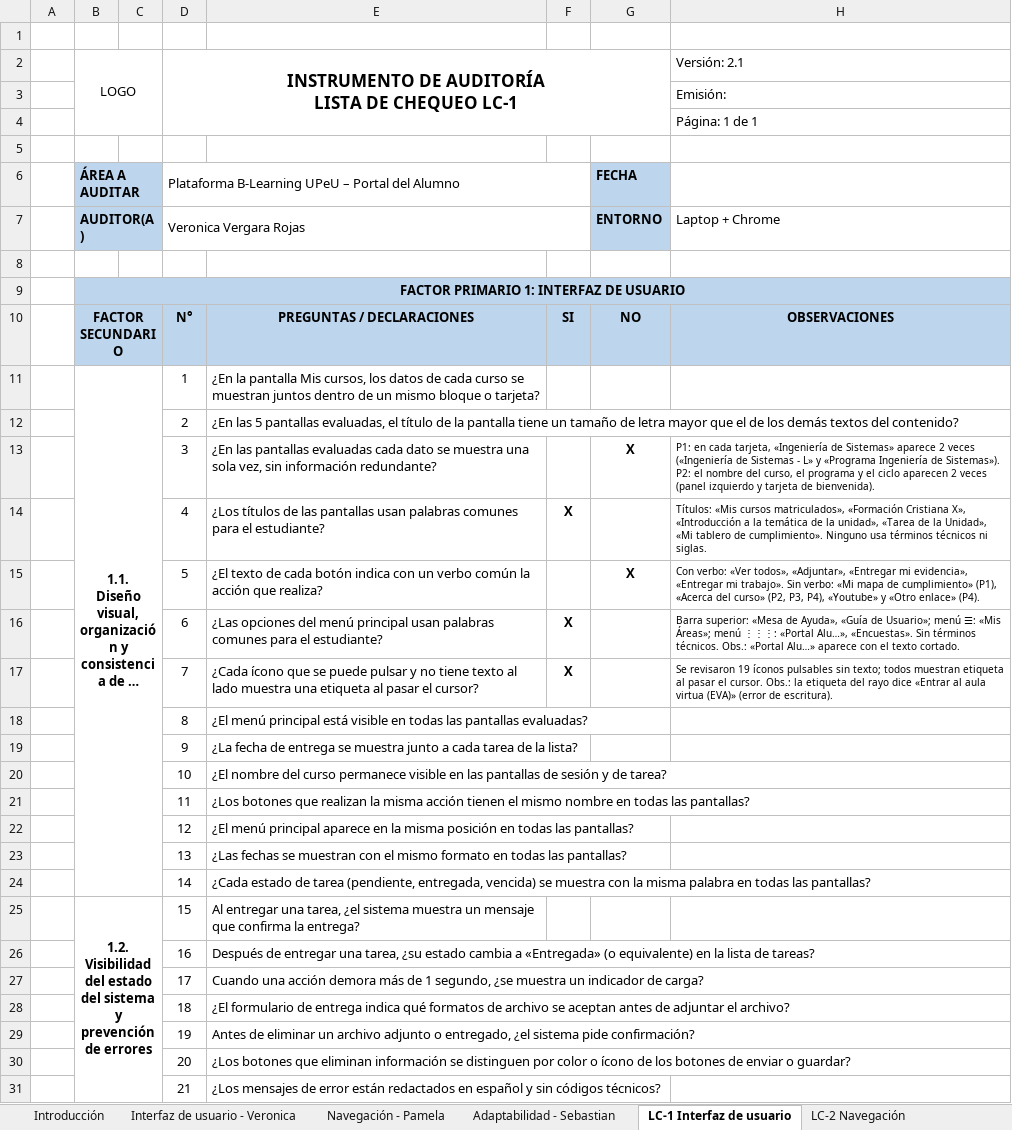
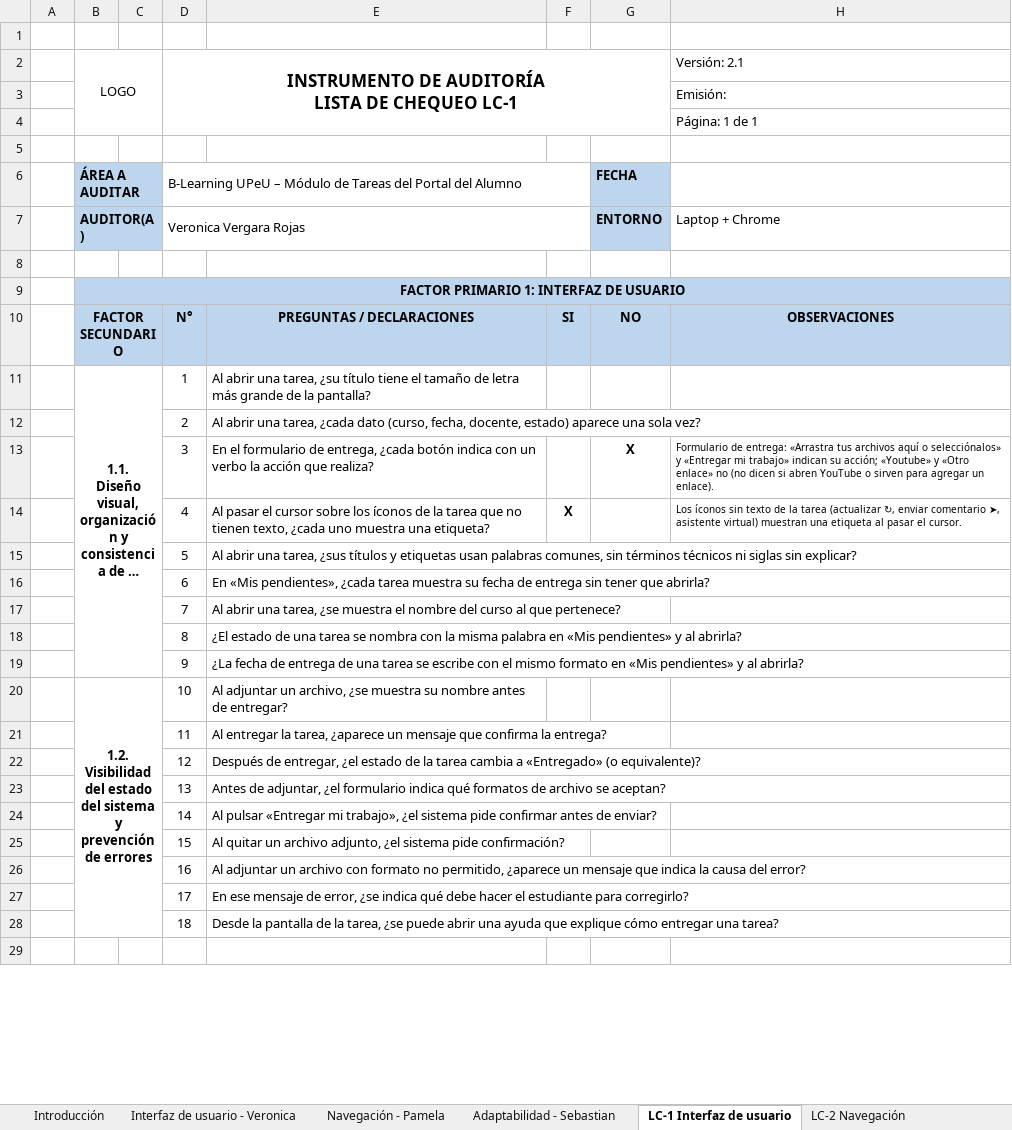
Before and after one commit to ver20/AUDITORIA, an Excel workbook: EJECUCION/Actividad de Aprendizaje 06 - Instrumento (v4 - plantilla oficial).xlsx, sheet LC-1 Interfaz de usuario, drawn as a sheet; only a part is shown; the shorter side is filled out with more unchanged rows; long unchanged cells end in …; values as stored, in another font and other column widths than the file's, no borders; removed rows and columns are numbered as before the commit, all else as after; ↵ is a line break in a cell; the diff covers the shown part only; the diff names each change by its address in the sheet, - before the commit and + after, or states it on an @@ line.

```diff
--- a/EJECUCION/Actividad de Aprendizaje 06 - Instrumento (v4 - plantilla oficial).xlsx (sheet LC-1 Interfaz de usuario)
+++ b/EJECUCION/Actividad de Aprendizaje 06 - Instrumento (v4 - plantilla oficial).xlsx (sheet LC-1 Interfaz de usuario)
-D6: Plataforma B-Learning UPeU – Portal del…
+D6: B-Learning UPeU – Módulo de Tareas del Portal del…
-B11:C24 merged
+B11:C19 merged
-E11: ¿En la pantalla Mis cursos, los datos de cada curso se muestran juntos dentro de un mismo bloque o tarjeta?
+E11: Al abrir una tarea, ¿su título tiene el tamaño de letra más grande de la pantalla?
-E12: ¿En las 5 pantallas evaluadas, el título de la pantalla tiene un tamaño de letra mayor que el de los demás textos del contenido?
+E12: Al abrir una tarea, ¿cada dato (curso, fecha, docente, estado) aparece una sola vez?
-E13: ¿En las pantallas evaluadas cada dato se muestra una sola vez, sin información redundante?
+E13: En el formulario de entrega, ¿cada botón indica con un verbo la acción que realiza?
-H13 (Versión: 2.1): P1: en cada tarjeta, «Ingeniería de Sistemas» aparece 2 veces («Ingeniería de Sistemas - L» y «Programa Ingeniería de Sistemas»). P2: el nombre del curso, el programa y el ciclo aparecen 2 veces (panel izquierdo y tarjeta de bienvenida).
+H13 (Versión: 2.1): Formulario de entrega: «Arrastra tus archivos aquí o selecciónalos» y «Entregar mi trabajo» indican su acción; «Youtube» y «Otro enlace» no (no dicen si abren YouTube o sirven para agregar un enlace).
-E14: ¿Los títulos de las pantallas usan palabras comunes para el estudiante?
+E14: Al pasar el cursor sobre los íconos de la tarea que no tienen texto, ¿cada uno muestra una etiqueta?
-H14 (Versión: 2.1): Títulos: «Mis cursos matriculados», «Formación Cristiana X», «Introducción a la temática de la unidad», «Tarea de la Unidad», «Mi tablero de cumplimiento». Ninguno usa términos técnicos ni siglas.
+H14 (Versión: 2.1): Los íconos sin texto de la tarea (actualizar ↻, enviar comentario ➤, asistente virtual) muestran una etiqueta al pasar el cursor.
-row 15:  |  |  | 5 | ¿El texto de cada botón indica con un verbo común la acción que realiza? |  | X | Con verbo: «Ver todos», «Adjuntar», «Entregar mi evidencia», «Entregar mi trabajo». Sin verbo: «Mi mapa de cumplimiento» (P1), «Acerca del curso» (P2, P3, P4), «Youtube» y «Otro enlace» (P4).
-row 16:  |  |  | 6 | ¿Las opciones del menú principal usan palabras comunes para el estudiante? | X |  | Barra superior: «Mesa de Ayuda», «Guía de Usuario»; menú ☰: «Mis Áreas»; menú ⋮⋮⋮: «Portal Alu…», «Encuestas». Sin términos técnicos. Obs.: «Portal Alu…» aparece con el texto cortado.
-row 17:  |  |  | 7 | ¿Cada ícono que se puede pulsar y no tiene texto al lado muestra una etiqueta al pasar el cursor? | X |  | Se revisaron 19 íconos pulsables sin texto; todos muestran etiqueta al pasar el cursor. Obs.: la etiqueta del rayo dice «Entrar al aula virtua (EVA)» (error de escritura).
+row 15:  |  |  | 5 | Al abrir una tarea, ¿sus títulos y etiquetas usan palabras comunes, sin términos técnicos ni siglas sin explicar?
+row 16:  |  |  | 6 | En «Mis pendientes», ¿cada tarea muestra su fecha de entrega sin tener que abrirla?
+row 17:  |  |  | 7 | Al abrir una tarea, ¿se muestra el nombre del curso al que pertenece?
-E18: ¿El menú principal está visible en todas las pantallas evaluadas?
+E18: ¿El estado de una tarea se nombra con la misma palabra en «Mis pendientes» y al abrirla?
-E19: …de entrega se muestra junto a cada tarea de la lista?
+E19: …de entrega de una tarea se escribe con el mismo formato en «Mis pendientes» y al abrirla?
-row 20:  |  |  | 10 | ¿El nombre del curso permanece visible en las pantallas de sesión y de tarea?
+row 20:  | 1.2. ↵ Visibilidad del estado del sistema y prevención de errores |  | 10 | Al adjuntar un archivo, ¿se muestra su nombre antes de entregar?
-E21: ¿Los botones que realizan la misma acción tienen el mismo nombre en todas las pantallas?
+E21: Al entregar la tarea, ¿aparece un mensaje que confirma la entrega?
-E22: ¿El menú principal aparece en la misma posición en todas las pantallas?
+E22: Después de entregar, ¿el estado de la tarea cambia a «Entregado» (o equivalente)?
-E23: ¿Las fechas se muestran con el mismo formato en todas las pantallas?
+E23: Antes de adjuntar, ¿el formulario indica qué formatos de archivo se aceptan?
-E24: ¿Cada estado de tarea (pendiente, entregada, vencida) se muestra con la misma palabra en todas las pantallas?
+E24: Al pulsar «Entregar mi trabajo», ¿el sistema pide confirmar antes de enviar?
-row 25:  | 1.2. ↵ Visibilidad del estado del sistema y prevención de errores |  | 15 | Al entregar una tarea, ¿el sistema muestra un mensaje que confirma la entrega?
+row 25:  |  |  | 15 | Al quitar un archivo adjunto, ¿el sistema pide confirmación?
-E26: Después de entregar una tarea, ¿su estado cambia a «Entregada» (o equivalente) en la lista de tareas?
+E26: Al adjuntar un archivo con formato no permitido, ¿aparece un mensaje que indica la causa del error?
-E27: Cuando una acción demora más de 1 segundo, ¿se muestra un indicador de carga?
+E27: En ese mensaje de error, ¿se indica qué debe hacer el estudiante para corregirlo?
-E28: ¿El formulario de entrega indica qué formatos de archivo se aceptan antes de adjuntar el archivo?
+E28: Desde la pantalla de la tarea, ¿se puede abrir una ayuda que explique cómo entregar una tarea?
-row 29:  |  |  | 19 | Antes de eliminar un archivo adjunto o entregado, ¿el sistema pide confirmación?
-row 30:  |  |  | 20 | ¿Los botones que eliminan información se distinguen por color o ícono de los botones de enviar o guardar?
-row 31:  |  |  | 21 | ¿Los mensajes de error están redactados en español y sin códigos técnicos?
```
Also changed, not shown: 4 removed rows elsewhere in this sheet, sheet Interfaz de usuario - Veronica, sheet Navegación - Pamela, sheet Adaptabilidad - Sebastian, sheet LC-2 Navegación, sheet LC-3 Adaptabilidad, EJECUCION/Auditor_1_Veronica Vergara/Actividad de aprendizaje 07 - RNC y Hallazgos - Veronica Vergara.xlsx, EJECUCION/Auditor_1_Veronica Vergara/LC-1_Interfaz_Instrumento Aplicado.xlsx, 22 other files.
